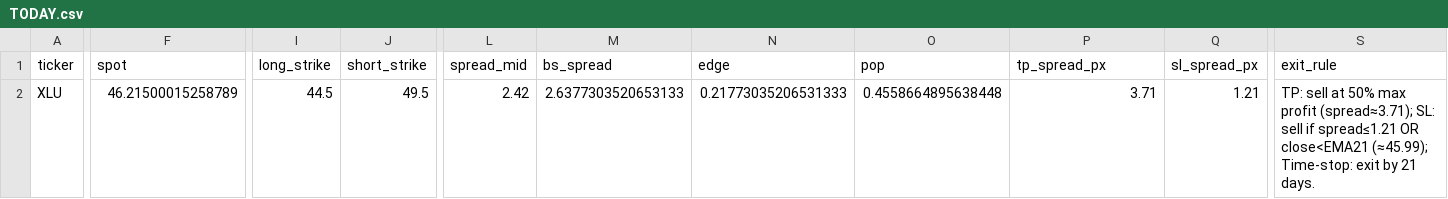
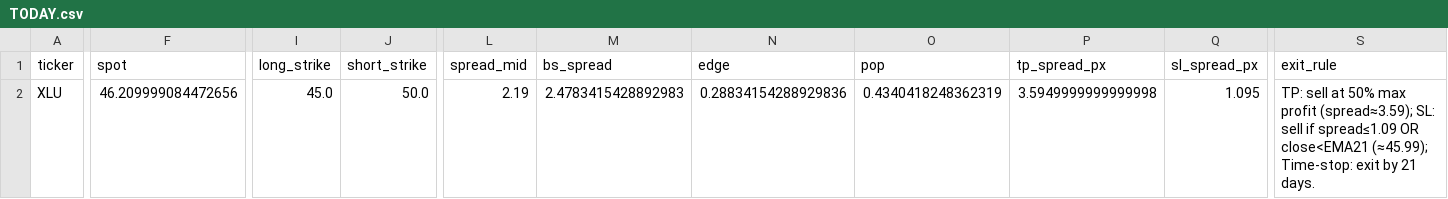
Before and after one commit to aglucaci/options, a CSV file: tables/TODAY.csv, drawn as a sheet; only a part is shown, gaps mark what is left out; the diff covers the shown part only; the diff names each change by its address in the sheet, - before the commit and + after, or states it on an @@ line.

```diff
--- a/tables/TODAY.csv
+++ b/tables/TODAY.csv
-F2 (spot): 46.21500015258789
+F2 (spot): 46.209999084472656
-I2 (long_strike): 44.5
+I2 (long_strike): 45.0
-J2 (short_strike): 49.5
+J2 (short_strike): 50.0
-L2 (spread_mid): 2.42
+L2 (spread_mid): 2.19
-M2 (bs_spread): 2.6377303520653133
+M2 (bs_spread): 2.4783415428892983
-N2 (edge): 0.21773035206531333
+N2 (edge): 0.28834154288929836
-O2 (pop): 0.4558664895638448
+O2 (pop): 0.4340418248362319
-P2 (tp_spread_px): 3.71
+P2 (tp_spread_px): 3.5949999999999998
-Q2 (sl_spread_px): 1.21
+Q2 (sl_spread_px): 1.095
-S2 (exit_rule): …max profit (spread≈3.71); SL: sell if spread≤1.21 OR close<EMA21…
+S2 (exit_rule): …max profit (spread≈3.59); SL: sell if spread≤1.09 OR close<EMA21…
```
Also changed, not shown: 47 edited cells elsewhere in this file.
